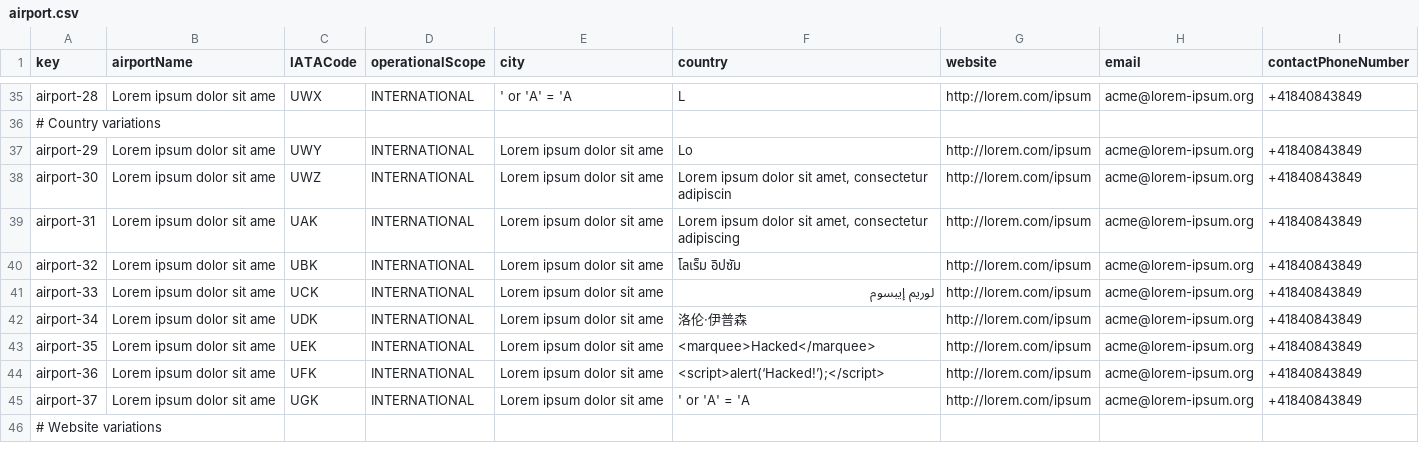
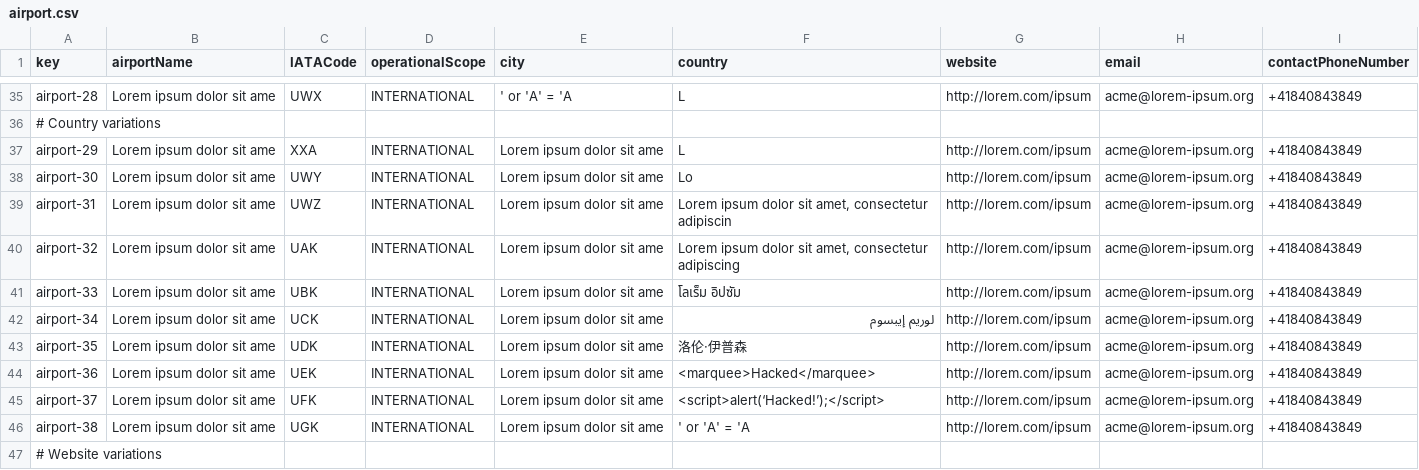
Before and after one commit to CarlosCerdaMorales/dp2-c1-034, a CSV file: src/main/resources/WEB-INF/data/sample/airport.csv, drawn as a sheet; only a part is shown, gaps mark what is left out; the diff covers the shown part only.

```diff
--- a/src/main/resources/WEB-INF/data/sample/airport.csv
+++ b/src/main/resources/WEB-INF/data/sample/airport.csv
@@ -36,11 +36,12 @@ airport-28,"Lorem ipsum dolor sit ame",UWX,INTERNATIONAL,"' or 'A' = 'A","L","ht
 # Country variations
-airport-29,"Lorem ipsum dolor sit ame",UWY,INTERNATIONAL,"Lorem ipsum dolor sit ame","Lo","http://lorem.com/ipsum","acme@lorem-ipsum.org",+41840843849
-airport-30,"Lorem ipsum dolor sit ame",UWZ,INTERNATIONAL,"Lorem ipsum dolor sit ame","Lorem ipsum dolor sit amet, consectetur adipiscin","http://lorem.com/ipsum","acme@lorem-ipsum.org",+41840843849
-airport-31,"Lorem ipsum dolor sit ame",UAK,INTERNATIONAL,"Lorem ipsum dolor sit ame","Lorem ipsum dolor sit amet, consectetur adipiscing","http://lorem.com/ipsum","acme@lorem-ipsum.org",+41840843849
-airport-32,"Lorem ipsum dolor sit ame",UBK,INTERNATIONAL,"Lorem ipsum dolor sit ame","โลเร็ม อิปซัม","http://lorem.com/ipsum","acme@lorem-ipsum.org",+41840843849
-airport-33,"Lorem ipsum dolor sit ame",UCK,INTERNATIONAL,"Lorem ipsum dolor sit ame","لوريم إيبسوم","http://lorem.com/ipsum","acme@lorem-ipsum.org",+41840843849
-airport-34,"Lorem ipsum dolor sit ame",UDK,INTERNATIONAL,"Lorem ipsum dolor sit ame","洛伦·伊普森","http://lorem.com/ipsum","acme@lorem-ipsum.org",+41840843849
-airport-35,"Lorem ipsum dolor sit ame",UEK,INTERNATIONAL,"Lorem ipsum dolor sit ame","<marquee>Hacked</marquee>","http://lorem.com/ipsum","acme@lorem-ipsum.org",+41840843849
-airport-36,"Lorem ipsum dolor sit ame",UFK,INTERNATIONAL,"Lorem ipsum dolor sit ame","<script>alert(‘Hacked!’);</script>","http://lorem.com/ipsum","acme@lorem-ipsum.org",+41840843849
-airport-37,"Lorem ipsum dolor sit ame",UGK,INTERNATIONAL,"Lorem ipsum dolor sit ame","' or 'A' = 'A","http://lorem.com/ipsum","acme@lorem-ipsum.org",+41840843849
+airport-29,"Lorem ipsum dolor sit ame",XXA,INTERNATIONAL,"Lorem ipsum dolor sit ame","L","http://lorem.com/ipsum","acme@lorem-ipsum.org",+41840843849
+airport-30,"Lorem ipsum dolor sit ame",UWY,INTERNATIONAL,"Lorem ipsum dolor sit ame","Lo","http://lorem.com/ipsum","acme@lorem-ipsum.org",+41840843849
+airport-31,"Lorem ipsum dolor sit ame",UWZ,INTERNATIONAL,"Lorem ipsum dolor sit ame","Lorem ipsum dolor sit amet, consectetur adipiscin","http://lorem.com/ipsum","acme@lorem-ipsum.org",+41840843849
+airport-32,"Lorem ipsum dolor sit ame",UAK,INTERNATIONAL,"Lorem ipsum dolor sit ame","Lorem ipsum dolor sit amet, consectetur adipiscing","http://lorem.com/ipsum","acme@lorem-ipsum.org",+41840843849
+airport-33,"Lorem ipsum dolor sit ame",UBK,INTERNATIONAL,"Lorem ipsum dolor sit ame","โลเร็ม อิปซัม","http://lorem.com/ipsum","acme@lorem-ipsum.org",+41840843849
+airport-34,"Lorem ipsum dolor sit ame",UCK,INTERNATIONAL,"Lorem ipsum dolor sit ame","لوريم إيبسوم","http://lorem.com/ipsum","acme@lorem-ipsum.org",+41840843849
+airport-35,"Lorem ipsum dolor sit ame",UDK,INTERNATIONAL,"Lorem ipsum dolor sit ame","洛伦·伊普森","http://lorem.com/ipsum","acme@lorem-ipsum.org",+41840843849
+airport-36,"Lorem ipsum dolor sit ame",UEK,INTERNATIONAL,"Lorem ipsum dolor sit ame","<marquee>Hacked</marquee>","http://lorem.com/ipsum","acme@lorem-ipsum.org",+41840843849
+airport-37,"Lorem ipsum dolor sit ame",UFK,INTERNATIONAL,"Lorem ipsum dolor sit ame","<script>alert(‘Hacked!’);</script>","http://lorem.com/ipsum","acme@lorem-ipsum.org",+41840843849
+airport-38,"Lorem ipsum dolor sit ame",UGK,INTERNATIONAL,"Lorem ipsum dolor sit ame","' or 'A' = 'A","http://lorem.com/ipsum","acme@lorem-ipsum.org",+41840843849
 # Website variations
```
Also changed, not shown: 3 added rows, 3 removed rows and 19 edited cells elsewhere in this file, src/main/resources/WEB-INF/data/sample/aircraft.csv, src/main/resources/WEB-INF/data/sample/booking.csv, 5 other files.
